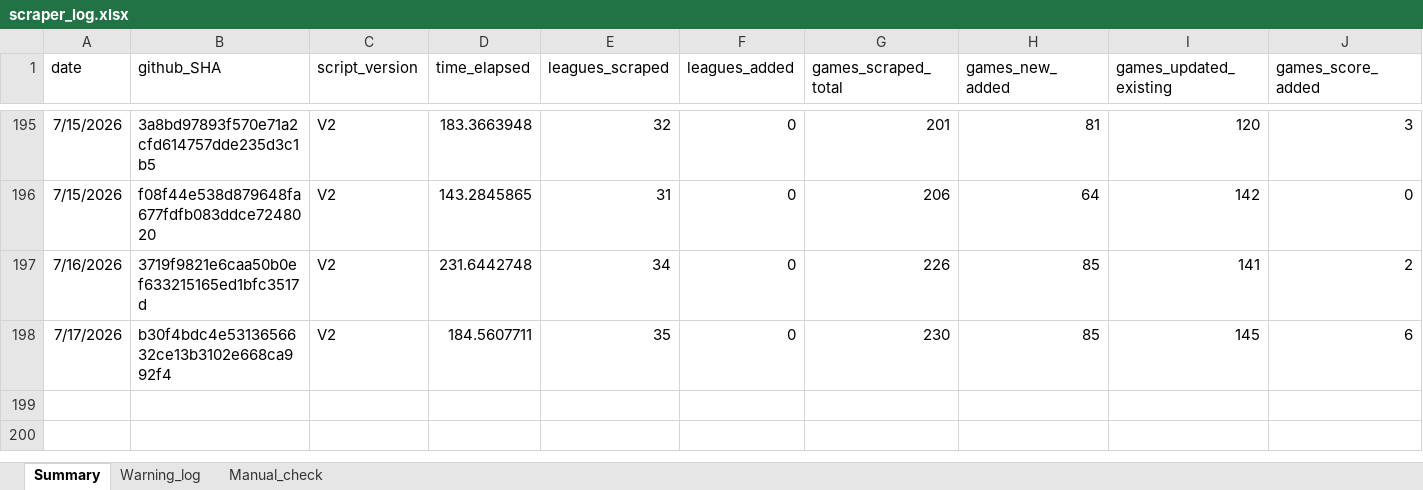
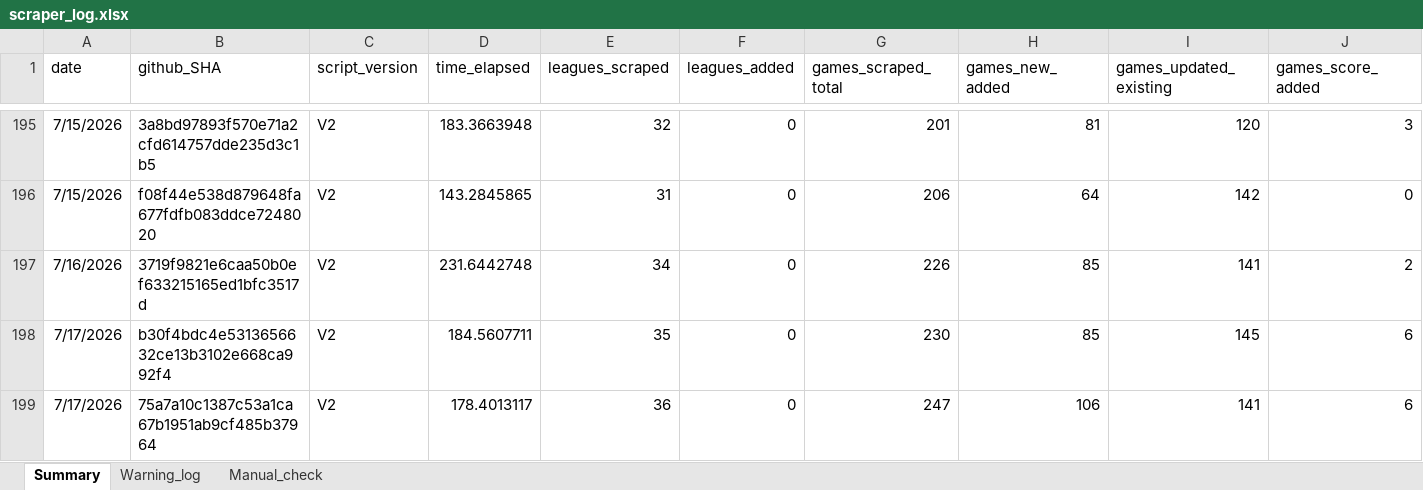
Before and after one commit to Auketas/football_betting, an Excel workbook: data/log/scraper_log.xlsx, sheet Summary, drawn as a sheet; only a part is shown, gaps mark what is left out; values as stored, in another font and other column widths than the file's, no borders; rows hold the shown columns only; the diff names each change by its address in the sheet, - before the commit and + after, or states it on an @@ line.

```diff
--- a/data/log/scraper_log.xlsx (sheet Summary)
+++ b/data/log/scraper_log.xlsx (sheet Summary)
+row 199: 7/17/2026 | 75a7a10c1387c53a1ca67b1951ab9cf485b37964 | V2 | 178.4013117 | 36 | 0 | 247 | 106 | 141 | 6
```
Also changed, not shown: 17 other files.
